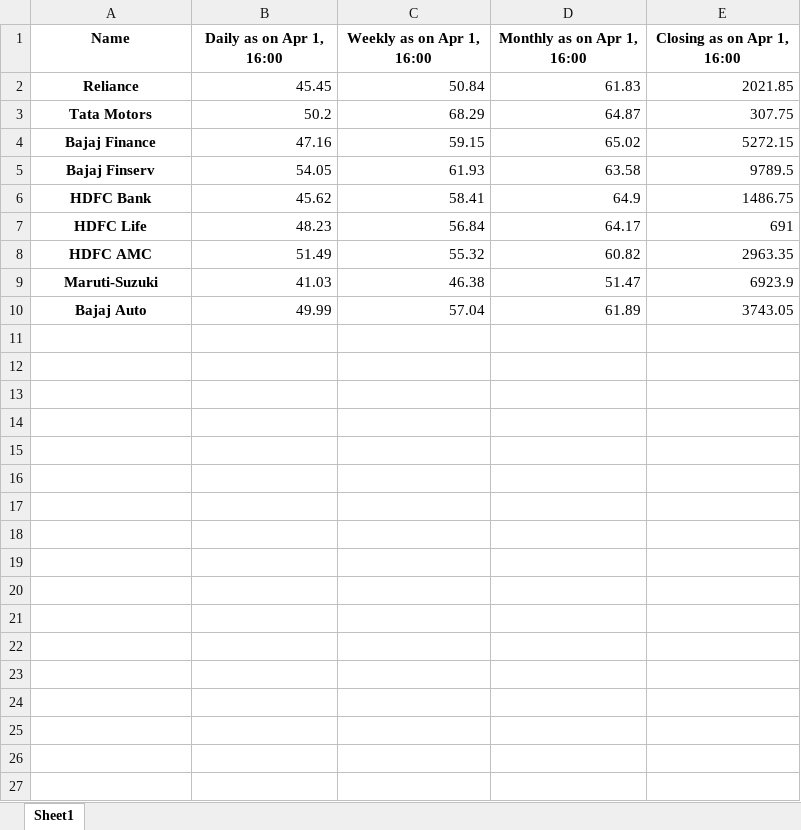
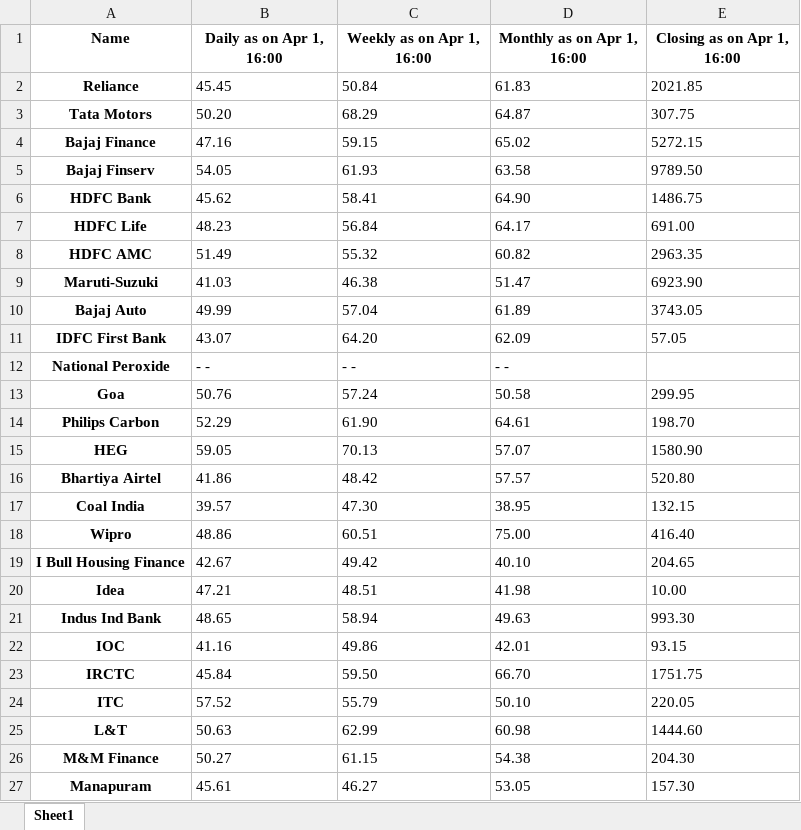
Before and after one commit to decipher07/Broker-2.0, an Excel workbook: Record-Data.xlsx, sheet Sheet1, drawn as a sheet; only a part is shown; values as stored, in another font and other column widths than the file's, no borders; the diff covers the shown part only; the diff names each change by its address in the sheet, - before the commit and + after, or states it on an @@ line.

```diff
--- a/Record-Data.xlsx (sheet Sheet1)
+++ b/Record-Data.xlsx (sheet Sheet1)
-B2:E2 alignment: right
+B2:E2 alignment: left
-B3 (Daily as on Apr 1, 16:00): 50.2
+B3 (Daily as on Apr 1, 16:00): 50.20
-C3:E3 alignment: right
+C3:E3 alignment: left
-B4:E4 alignment: right
+B4:E4 alignment: left
-B5:D5 alignment: right
+B5:D5 alignment: left
-E5 (Closing as on Apr 1, 16:00): 9789.5
+E5 (Closing as on Apr 1, 16:00): 9789.50
-B6:C6 alignment: right
+B6:C6 alignment: left
-D6 (Monthly as on Apr 1, 16:00): 64.9
+D6 (Monthly as on Apr 1, 16:00): 64.90
-E6 alignment: right
+E6 alignment: left
-B7:D7 alignment: right
+B7:D7 alignment: left
-E7 (Closing as on Apr 1, 16:00): 691
+E7 (Closing as on Apr 1, 16:00): 691.00
-B8:E8 alignment: right
+B8:E8 alignment: left
-B9:D9 alignment: right
+B9:D9 alignment: left
-E9 (Closing as on Apr 1, 16:00): 6923.9
+E9 (Closing as on Apr 1, 16:00): 6923.90
-B10:E10 alignment: right
+B10:E10 alignment: left
+row 11: IDFC First Bank | 43.07 | 64.20 | 62.09 | 57.05
+row 12: National Peroxide | - - | - - | - -
+row 13: Goa | 50.76 | 57.24 | 50.58 | 299.95
+row 14: Philips Carbon | 52.29 | 61.90 | 64.61 | 198.70
+row 15: HEG | 59.05 | 70.13 | 57.07 | 1580.90
+row 16: Bhartiya Airtel | 41.86 | 48.42 | 57.57 | 520.80
+row 17: Coal India | 39.57 | 47.30 | 38.95 | 132.15
+row 18: Wipro | 48.86 | 60.51 | 75.00 | 416.40
+row 19: I Bull Housing Finance | 42.67 | 49.42 | 40.10 | 204.65
+row 20: Idea | 47.21 | 48.51 | 41.98 | 10.00
+row 21: Indus Ind Bank | 48.65 | 58.94 | 49.63 | 993.30
+row 22: IOC | 41.16 | 49.86 | 42.01 | 93.15
+row 23: IRCTC | 45.84 | 59.50 | 66.70 | 1751.75
+row 24: ITC | 57.52 | 55.79 | 50.10 | 220.05
+row 25: L&T | 50.63 | 62.99 | 60.98 | 1444.60
+row 26: M&M Finance | 50.27 | 61.15 | 54.38 | 204.30
+row 27: Manapuram | 45.61 | 46.27 | 53.05 | 157.30
```
Also changed, not shown: 13 added rows elsewhere in this sheet, Stock-URL.xlsx, 2 other files.
